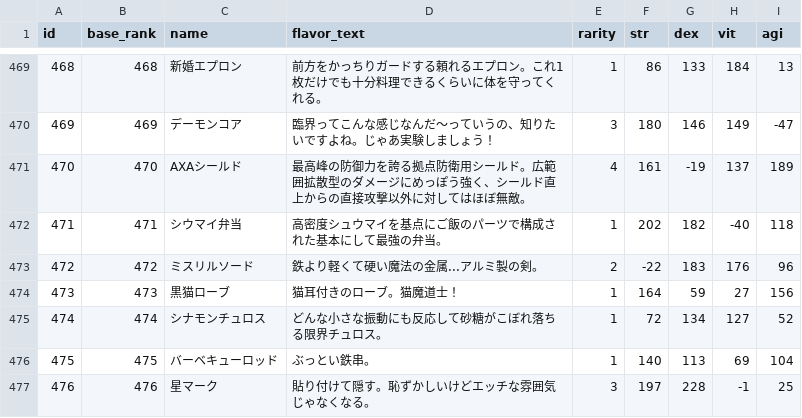
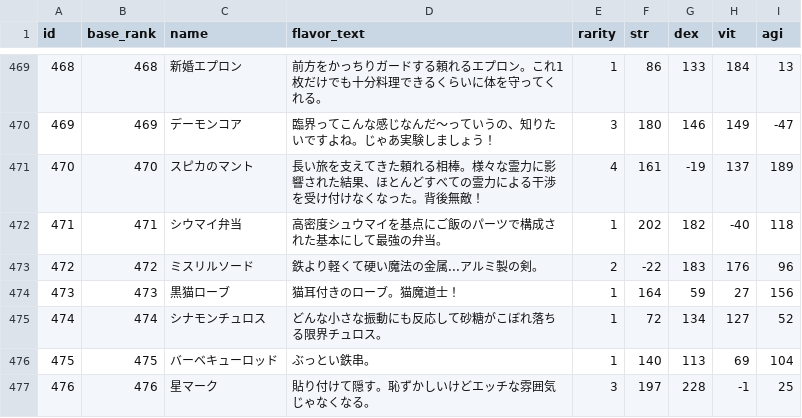
Before and after one commit to jyllsarta/stray-masterdata, a CSV file: seeds/items.csv, drawn as a sheet; only a part is shown, gaps mark what is left out.

Commit message:
update by Masterdata Task 2021-05-03 02:17:44 +0900

```diff
--- a/seeds/items.csv
+++ b/seeds/items.csv
@@ -471,3 +471,3 @@ id,base_rank,name,flavor_text,rarity,str,dex,vit,agi
 469,469,デーモンコア,臨界ってこんな感じなんだ～っていうの、知りたいですよね。じゃあ実験しましょう！,3,180,146,149,-47
-470,470,AXAシールド,最高峰の防御力を誇る拠点防衛用シールド。広範囲拡散型のダメージにめっぽう強く、シールド直上からの直接攻撃以外に対してはほぼ無敵。,4,161,-19,137,189
+470,470,スピカのマント,長い旅を支えてきた頼れる相棒。様々な霊力に影響された結果、ほとんどすべての霊力による干渉を受け付けなくなった。背後無敵！,4,161,-19,137,189
 471,471,シウマイ弁当,高密度シュウマイを基点にご飯のパーツで構成された基本にして最強の弁当。,1,202,182,-40,118
```
